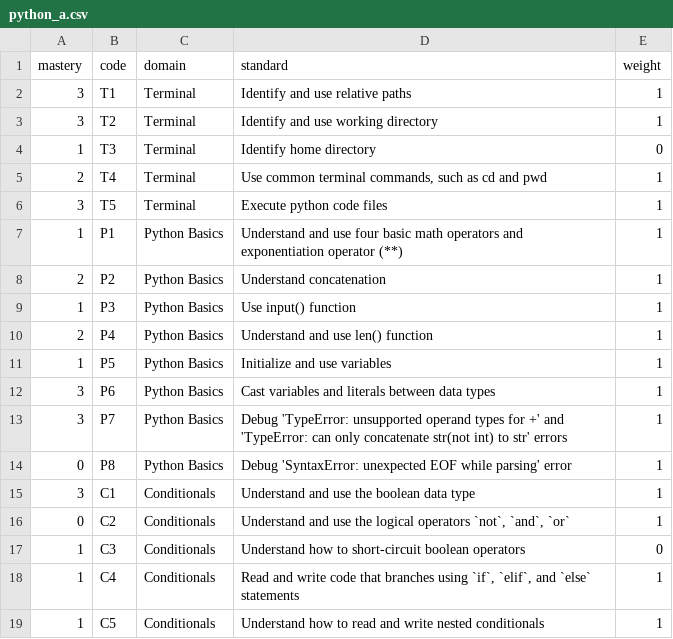
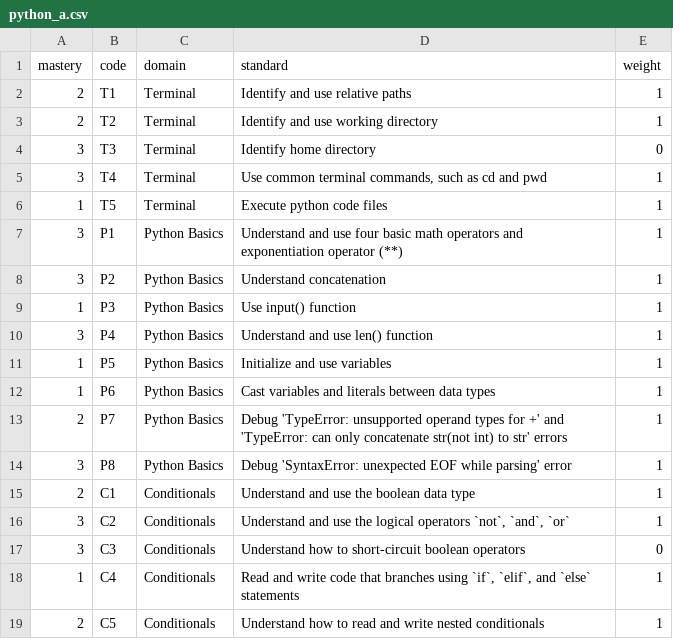
Before and after one commit to lester-lee/student-standards-tracker, a CSV file: data/courses/python/students/python_a.csv, drawn as a sheet.

```diff
--- a/data/courses/python/students/python_a.csv
+++ b/data/courses/python/students/python_a.csv
@@ -1,19 +1,19 @@
 mastery,code,domain,standard,weight
-3,T1,Terminal,Identify and use relative paths,1
-3,T2,Terminal,Identify and use working directory,1
-1,T3,Terminal,Identify home directory,0
-2,T4,Terminal,"Use common terminal commands, such as cd and pwd",1
-3,T5,Terminal,Execute python code files,1
-1,P1,Python Basics,Understand and use four basic math operators and exponentiation operator (**),1
-2,P2,Python Basics,Understand concatenation,1
+2,T1,Terminal,Identify and use relative paths,1
+2,T2,Terminal,Identify and use working directory,1
+3,T3,Terminal,Identify home directory,0
+3,T4,Terminal,"Use common terminal commands, such as cd and pwd",1
+1,T5,Terminal,Execute python code files,1
+3,P1,Python Basics,Understand and use four basic math operators and exponentiation operator (**),1
+3,P2,Python Basics,Understand concatenation,1
 1,P3,Python Basics,Use input() function,1
-2,P4,Python Basics,Understand and use len() function,1
+3,P4,Python Basics,Understand and use len() function,1
 1,P5,Python Basics,Initialize and use variables,1
-3,P6,Python Basics,Cast variables and literals between data types ,1
-3,P7,Python Basics,Debug 'TypeError: unsupported operand types for +' and 'TypeError: can only concatenate str(not int) to str' errors,1
-0,P8,Python Basics,Debug 'SyntaxError: unexpected EOF while parsing' error,1
-3,C1,Conditionals,Understand and use the boolean data type,1
-0,C2,Conditionals,"Understand and use the logical operators `not`, `and`, `or`",1
-1,C3,Conditionals,Understand how to short-circuit boolean operators,0
+1,P6,Python Basics,Cast variables and literals between data types ,1
+2,P7,Python Basics,Debug 'TypeError: unsupported operand types for +' and 'TypeError: can only concatenate str(not int) to str' errors,1
+3,P8,Python Basics,Debug 'SyntaxError: unexpected EOF while parsing' error,1
+2,C1,Conditionals,Understand and use the boolean data type,1
+3,C2,Conditionals,"Understand and use the logical operators `not`, `and`, `or`",1
+3,C3,Conditionals,Understand how to short-circuit boolean operators,0
 1,C4,Conditionals,"Read and write code that branches using `if`, `elif`, and `else` statements",1
-1,C5,Conditionals,Understand how to read and write nested conditionals,1
+2,C5,Conditionals,Understand how to read and write nested conditionals,1
```
Also changed, not shown: data/courses/java/standards.csv, data/courses/java/students/java_a.csv, 10 other files.
